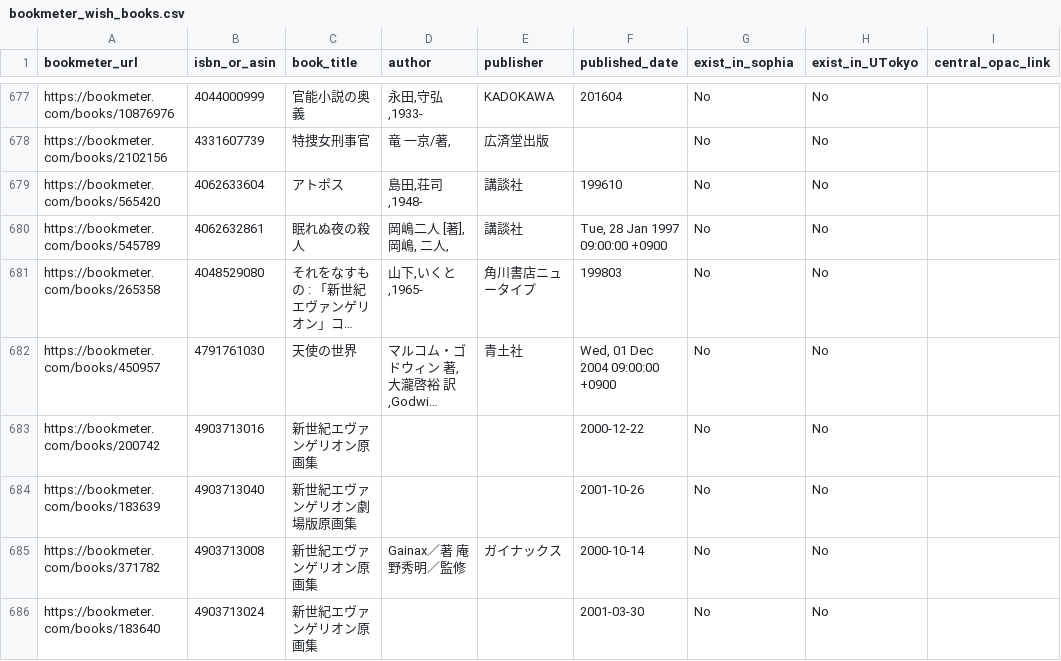
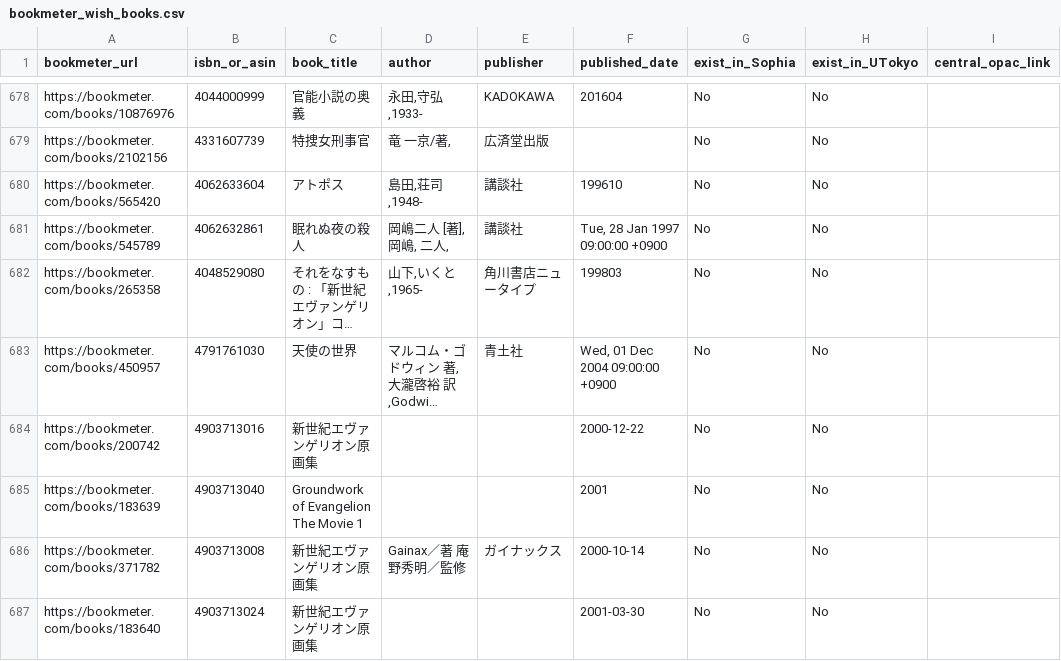
Before and after one commit to stepney141/favs, a CSV file: bookmeter_wish/bookmeter_wish_books.csv, drawn as a sheet; only a part is shown, gaps mark what is left out; long unchanged cells end in …; addresses are those after the commit; the diff covers the shown part only; the diff names each change by its address in the sheet, - before the commit and + after, or states it on an @@ line.

```diff
--- a/bookmeter_wish/bookmeter_wish_books.csv
+++ b/bookmeter_wish/bookmeter_wish_books.csv
-G1: exist_in_sophia
+G1: exist_in_Sophia
-C685 (book_title): 新世紀エヴァンゲリオン劇場版原画集
+C685 (book_title): Groundwork of Evangelion The Movie 1
-F685 (published_date): 2001-10-26
+F685 (published_date): 2001
```
Also changed, not shown: 2 added rows, 1 removed row and 11 edited cells elsewhere in this file, bookmeter_wish/in_Sophia.csv, bookmeter_wish/in_UTokyo.csv, 11 other files.
